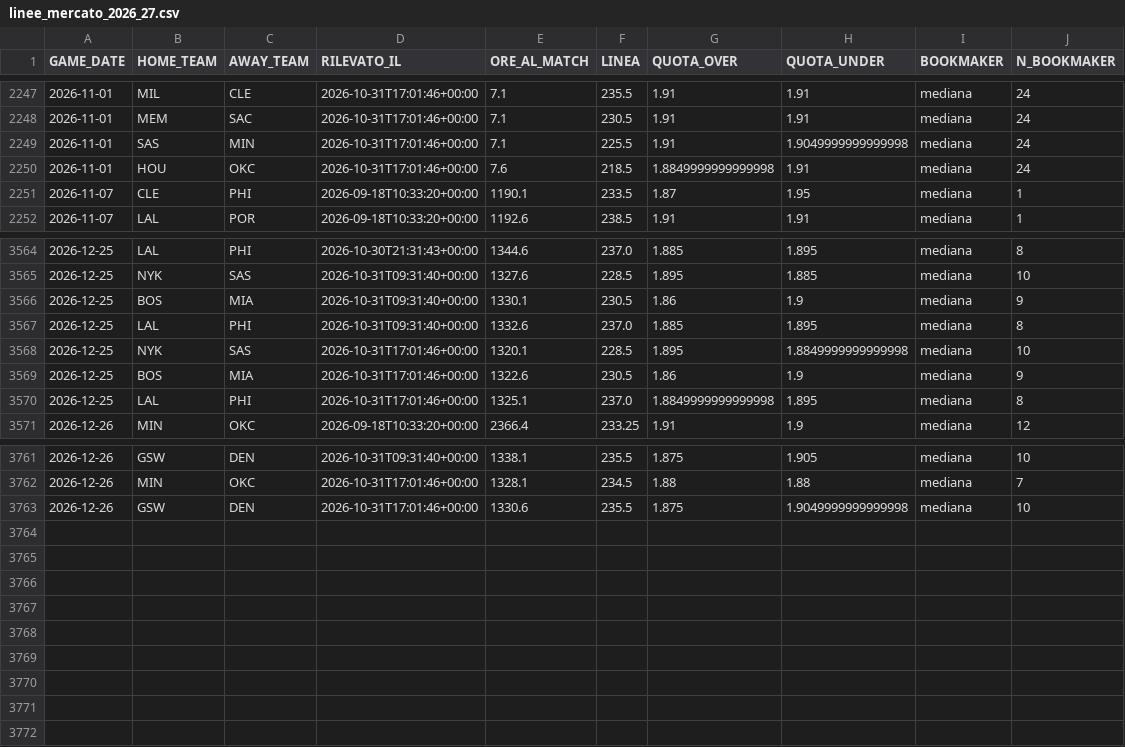
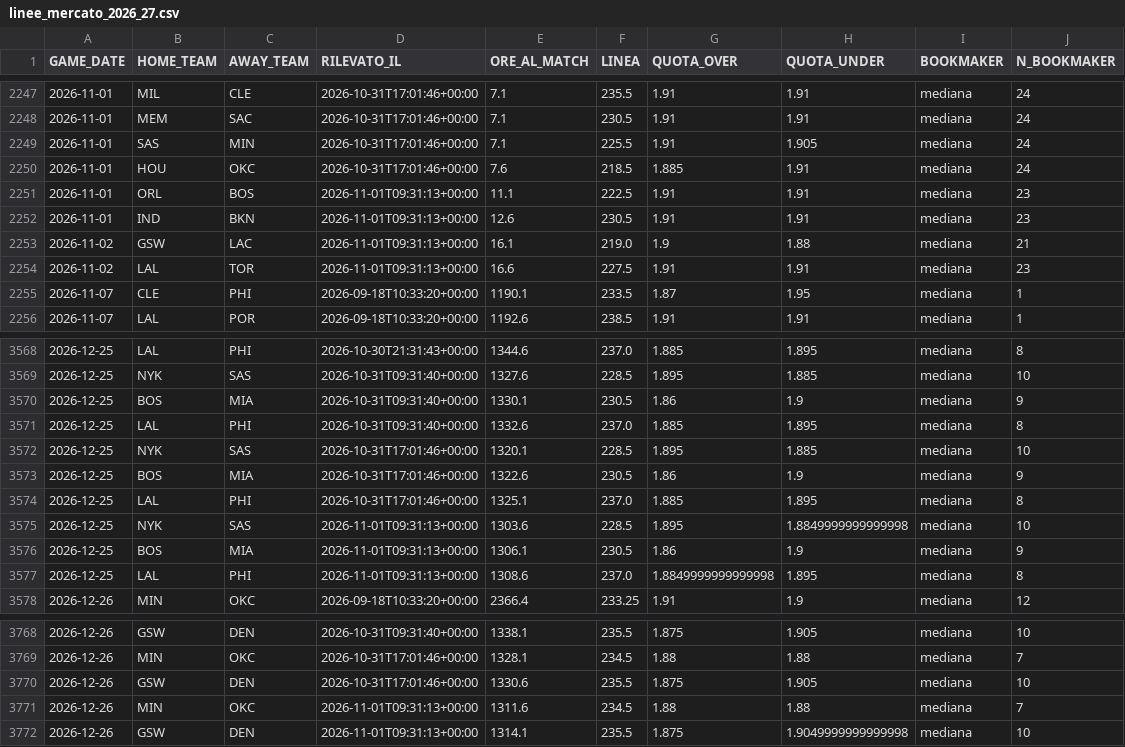
Before and after one commit to lorenzocirla-creator/nba-overunder-pipeline, a CSV file: dati/linee_mercato_2026_27.csv, drawn as a sheet; only a part is shown, gaps mark what is left out.

```diff
--- a/dati/linee_mercato_2026_27.csv
+++ b/dati/linee_mercato_2026_27.csv
@@ -2248,4 +2248,8 @@ GAME_DATE,HOME_TEAM,AWAY_TEAM,RILEVATO_IL,ORE_AL_MATCH,LINEA,QUOTA_OVER,QUOTA_UN
 2026-11-01,MEM,SAC,2026-10-31T17:01:46+00:00,7.1,230.5,1.91,1.91,mediana,24
-2026-11-01,SAS,MIN,2026-10-31T17:01:46+00:00,7.1,225.5,1.91,1.9049999999999998,mediana,24
-2026-11-01,HOU,OKC,2026-10-31T17:01:46+00:00,7.6,218.5,1.8849999999999998,1.91,mediana,24
+2026-11-01,SAS,MIN,2026-10-31T17:01:46+00:00,7.1,225.5,1.91,1.905,mediana,24
+2026-11-01,HOU,OKC,2026-10-31T17:01:46+00:00,7.6,218.5,1.885,1.91,mediana,24
+2026-11-01,ORL,BOS,2026-11-01T09:31:13+00:00,11.1,222.5,1.91,1.91,mediana,23
+2026-11-01,IND,BKN,2026-11-01T09:31:13+00:00,12.6,230.5,1.91,1.91,mediana,23
+2026-11-02,GSW,LAC,2026-11-01T09:31:13+00:00,16.1,219.0,1.9,1.88,mediana,21
+2026-11-02,LAL,TOR,2026-11-01T09:31:13+00:00,16.6,227.5,1.91,1.91,mediana,23
 2026-11-07,CLE,PHI,2026-09-18T10:33:20+00:00,1190.1,233.5,1.87,1.95,mediana,1
@@ -3567,5 +3571,8 @@ GAME_DATE,HOME_TEAM,AWAY_TEAM,RILEVATO_IL,ORE_AL_MATCH,LINEA,QUOTA_OVER,QUOTA_UN
 2026-12-25,LAL,PHI,2026-10-31T09:31:40+00:00,1332.6,237.0,1.885,1.895,mediana,8
-2026-12-25,NYK,SAS,2026-10-31T17:01:46+00:00,1320.1,228.5,1.895,1.8849999999999998,mediana,10
+2026-12-25,NYK,SAS,2026-10-31T17:01:46+00:00,1320.1,228.5,1.895,1.885,mediana,10
 2026-12-25,BOS,MIA,2026-10-31T17:01:46+00:00,1322.6,230.5,1.86,1.9,mediana,9
-2026-12-25,LAL,PHI,2026-10-31T17:01:46+00:00,1325.1,237.0,1.8849999999999998,1.895,mediana,8
+2026-12-25,LAL,PHI,2026-10-31T17:01:46+00:00,1325.1,237.0,1.885,1.895,mediana,8
+2026-12-25,NYK,SAS,2026-11-01T09:31:13+00:00,1303.6,228.5,1.895,1.8849999999999998,mediana,10
+2026-12-25,BOS,MIA,2026-11-01T09:31:13+00:00,1306.1,230.5,1.86,1.9,mediana,9
+2026-12-25,LAL,PHI,2026-11-01T09:31:13+00:00,1308.6,237.0,1.8849999999999998,1.895,mediana,8
 2026-12-26,MIN,OKC,2026-09-18T10:33:20+00:00,2366.4,233.25,1.91,1.9,mediana,12
@@ -3762,2 +3769,4 @@ GAME_DATE,HOME_TEAM,AWAY_TEAM,RILEVATO_IL,ORE_AL_MATCH,LINEA,QUOTA_OVER,QUOTA_UN
 2026-12-26,MIN,OKC,2026-10-31T17:01:46+00:00,1328.1,234.5,1.88,1.88,mediana,7
-2026-12-26,GSW,DEN,2026-10-31T17:01:46+00:00,1330.6,235.5,1.875,1.9049999999999998,mediana,10
+2026-12-26,GSW,DEN,2026-10-31T17:01:46+00:00,1330.6,235.5,1.875,1.905,mediana,10
+2026-12-26,MIN,OKC,2026-11-01T09:31:13+00:00,1311.6,234.5,1.88,1.88,mediana,7
+2026-12-26,GSW,DEN,2026-11-01T09:31:13+00:00,1314.1,235.5,1.875,1.9049999999999998,mediana,10
```
Also changed, not shown: dati/dataset_closing.csv, dati/dataset_raw_2026_27.csv, 11 other files.
